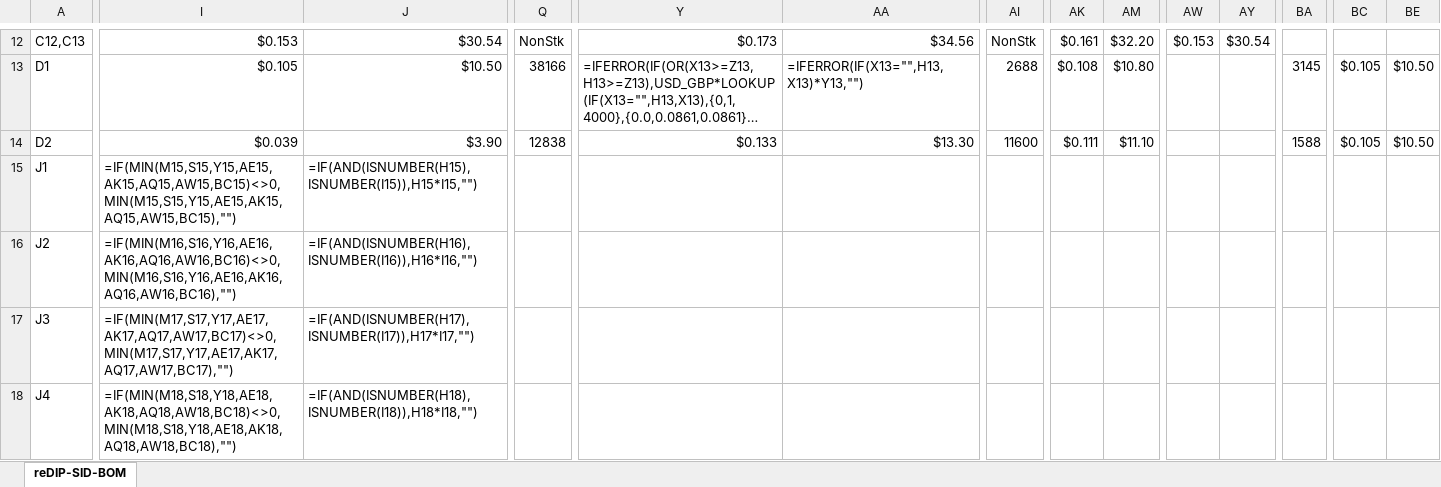
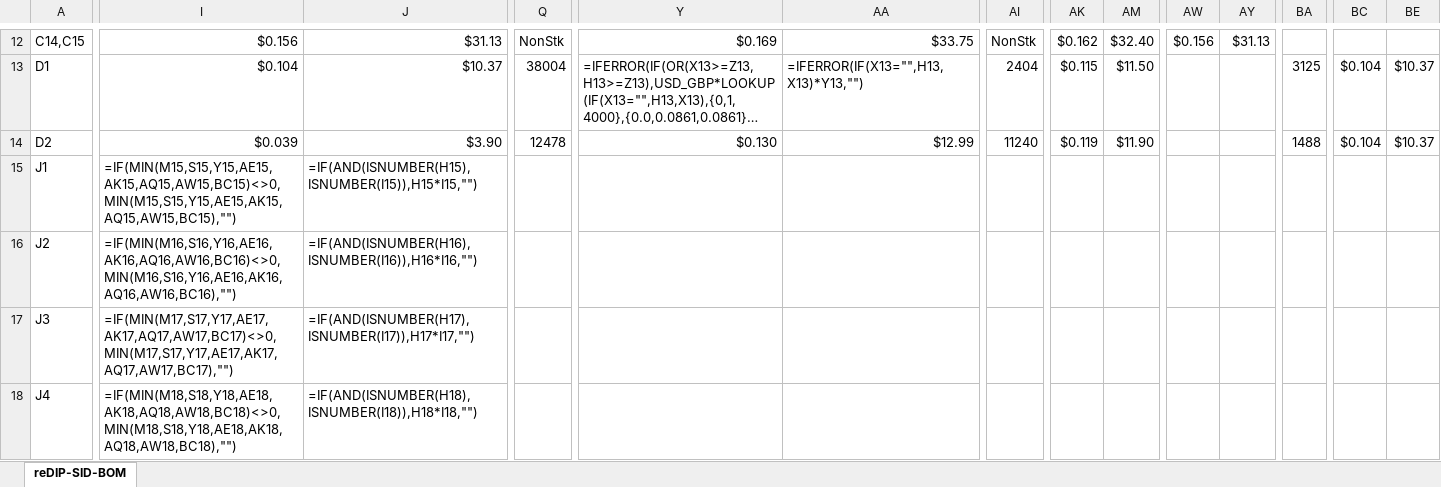
Before and after one commit to daglem/reDIP-SID, an Excel workbook: documentation/reDIP-SID-BOM.xlsx, sheet reDIP-SID-BOM, drawn as a sheet; only a part is shown, gaps mark what is left out; long unchanged cells end in …; values as stored, in another font and other column widths than the file's, no cell formats; formulas without a stored value are shown as written; conditional formats not drawn; the diff covers the shown part only; the diff names each change by its address in the sheet, - before the commit and + after, or states it on an @@ line.

```diff
--- a/documentation/reDIP-SID-BOM.xlsx (sheet reDIP-SID-BOM)
+++ b/documentation/reDIP-SID-BOM.xlsx (sheet reDIP-SID-BOM)
-A12: C12,C13
+A12: C14,C15
-I12: $0.153
+I12: $0.156
-J12: $30.54
+J12: $31.13
-Y12: $0.173
+Y12: $0.169
-AA12: $34.56
+AA12: $33.75
-AK12: $0.161
+AK12: $0.162
-AM12: $32.20
+AM12: $32.40
-AW12: $0.153
+AW12: $0.156
-AY12: $30.54
+AY12: $31.13
-I13: $0.105
+I13: $0.104
-J13: $10.50
+J13: $10.37
-Q13: 38166
+Q13: 38004
-AI13: 2688
+AI13: 2404
-AK13: $0.108
+AK13: $0.115
-AM13: $10.80
+AM13: $11.50
-BA13: 3145
+BA13: 3125
-BC13:BC14: $0.105
+BC13:BC14: $0.104
-BE13:BE14: $10.50
+BE13:BE14: $10.37
-Q14: 12838
+Q14: 12478
-Y14: $0.133
+Y14: $0.130
-AA14: $13.30
+AA14: $12.99
-AI14: 11600
+AI14: 11240
-AK14: $0.111
+AK14: $0.119
-AM14: $11.10
+AM14: $11.90
-BA14: 1588
+BA14: 1488
```
Also changed, not shown: 6 added rows, 2 removed rows and 336 edited cells elsewhere in this sheet, cell formats, formulas that keep their value, hidden cells, 11 other files.
